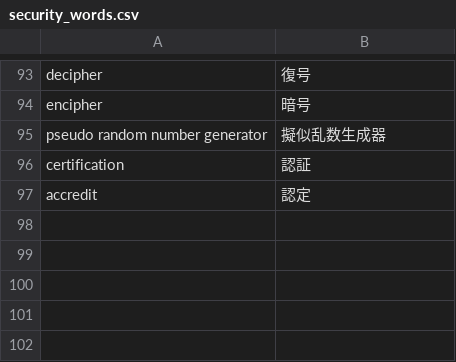
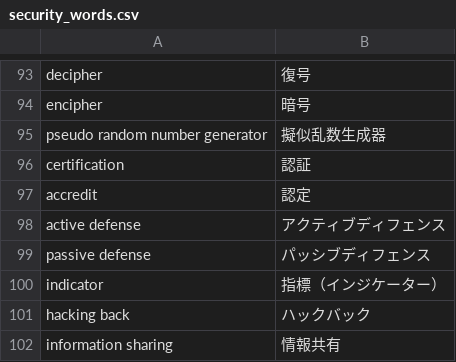
Before and after one commit to takamixhi/security_words, a CSV file: security_words.csv, drawn as a sheet; only a part is shown, gaps mark what is left out.

Commit message:
Update security_words.csv

```diff
--- a/security_words.csv
+++ b/security_words.csv
@@ -97 +97,6 @@ certification,認証
 accredit,認定
+active defense,アクティブディフェンス
+passive defense,パッシブディフェンス
+indicator,指標（インジケーター）
+hacking back,ハックバック
+information sharing,情報共有
```
